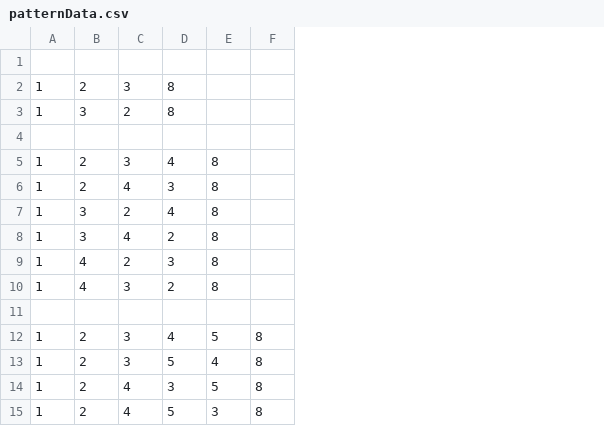
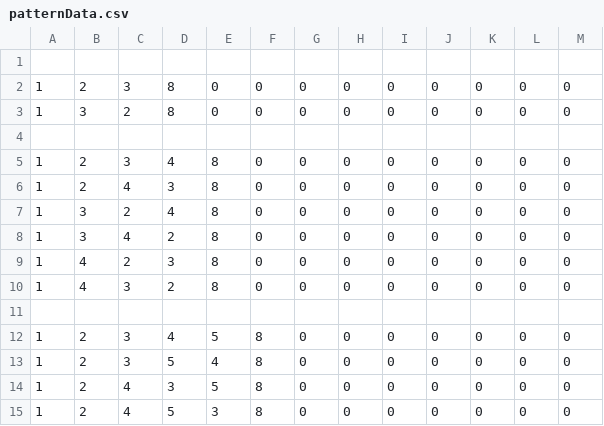
Before and after one commit to h-nishihata/Ether, a CSV file: Assets/Resources/patternData.csv, drawn as a sheet; only a part is shown; the diff names each change by its address in the sheet, - before the commit and + after, or states it on an @@ line.

```diff
--- a/Assets/Resources/patternData.csv
+++ b/Assets/Resources/patternData.csv
+column G, rows 2-15: 0 | 0 |  | 0 | 0 | 0 | 0 | 0 | 0 |  | 0 | 0 | 0 | 0
+column H, rows 2-15: 0 | 0 |  | 0 | 0 | 0 | 0 | 0 | 0 |  | 0 | 0 | 0 | 0
+column I, rows 2-15: 0 | 0 |  | 0 | 0 | 0 | 0 | 0 | 0 |  | 0 | 0 | 0 | 0
+column J, rows 2-15: 0 | 0 |  | 0 | 0 | 0 | 0 | 0 | 0 |  | 0 | 0 | 0 | 0
+column K, rows 2-15: 0 | 0 |  | 0 | 0 | 0 | 0 | 0 | 0 |  | 0 | 0 | 0 | 0
+column L, rows 2-15: 0 | 0 |  | 0 | 0 | 0 | 0 | 0 | 0 |  | 0 | 0 | 0 | 0
+column M, rows 2-15: 0 | 0 |  | 0 | 0 | 0 | 0 | 0 | 0 |  | 0 | 0 | 0 | 0
-E2:E3: (empty)
+E2:E3: 0
-F2:F3: (empty)
+F2:F3: 0
-F5:F10: (empty)
+F5:F10: 0
```
Also changed, not shown: Assets/Resources/archivedData.csv, 10 other files.
